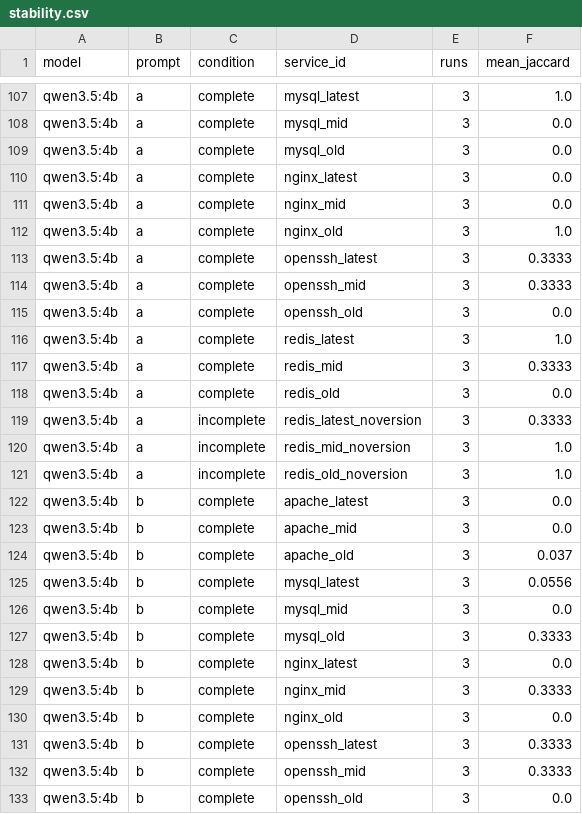
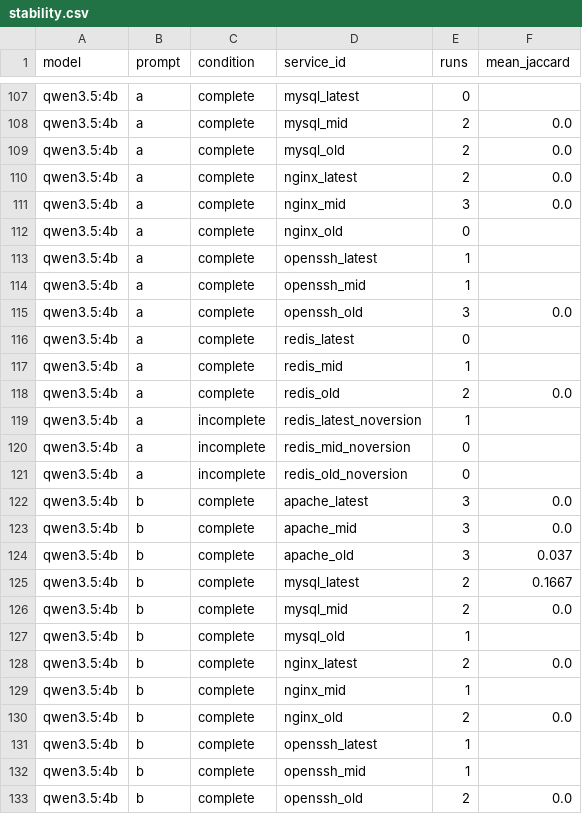
Before and after one commit to manInTuxedo/MASTER-2027, a CSV file: nmap-lab/grading/stability.csv, drawn as a sheet; only a part is shown, gaps mark what is left out; the diff covers the shown part only; the diff names each change by its address in the sheet, - before the commit and + after, or states it on an @@ line.

```diff
--- a/nmap-lab/grading/stability.csv
+++ b/nmap-lab/grading/stability.csv
-E107 (runs): 3
+E107 (runs): 0
-F107 (mean_jaccard): 1.0
+F107 (mean_jaccard): (empty)
-E108:E110 (runs): 3
+E108:E110 (runs): 2
-E112 (runs): 3
+E112 (runs): 0
-F112 (mean_jaccard): 1.0
+F112 (mean_jaccard): (empty)
-E113:E114 (runs): 3
+E113:E114 (runs): 1
-F113:F114 (mean_jaccard): 0.3333
+F113:F114 (mean_jaccard): (empty)
-E116 (runs): 3
+E116 (runs): 0
-F116 (mean_jaccard): 1.0
+F116 (mean_jaccard): (empty)
-E117 (runs): 3
+E117 (runs): 1
-F117 (mean_jaccard): 0.3333
+F117 (mean_jaccard): (empty)
-E118 (runs): 3
+E118 (runs): 2
-E119 (runs): 3
+E119 (runs): 1
-F119 (mean_jaccard): 0.3333
+F119 (mean_jaccard): (empty)
-E120:E121 (runs): 3
+E120:E121 (runs): 0
-F120:F121 (mean_jaccard): 1.0
+F120:F121 (mean_jaccard): (empty)
-E125:E126 (runs): 3
+E125:E126 (runs): 2
-F125 (mean_jaccard): 0.0556
+F125 (mean_jaccard): 0.1667
-E127 (runs): 3
+E127 (runs): 1
-F127 (mean_jaccard): 0.3333
+F127 (mean_jaccard): (empty)
-E128 (runs): 3
+E128 (runs): 2
-E129 (runs): 3
+E129 (runs): 1
-F129 (mean_jaccard): 0.3333
+F129 (mean_jaccard): (empty)
-E130 (runs): 3
+E130 (runs): 2
-E131:E132 (runs): 3
+E131:E132 (runs): 1
-F131:F132 (mean_jaccard): 0.3333
+F131:F132 (mean_jaccard): (empty)
-E133 (runs): 3
+E133 (runs): 2
```
Also changed, not shown: 127 edited cells elsewhere in this file, nmap-lab/grading/neutral_review.csv, nmap-lab/grading/summary_by_service.csv, 26 other files.
